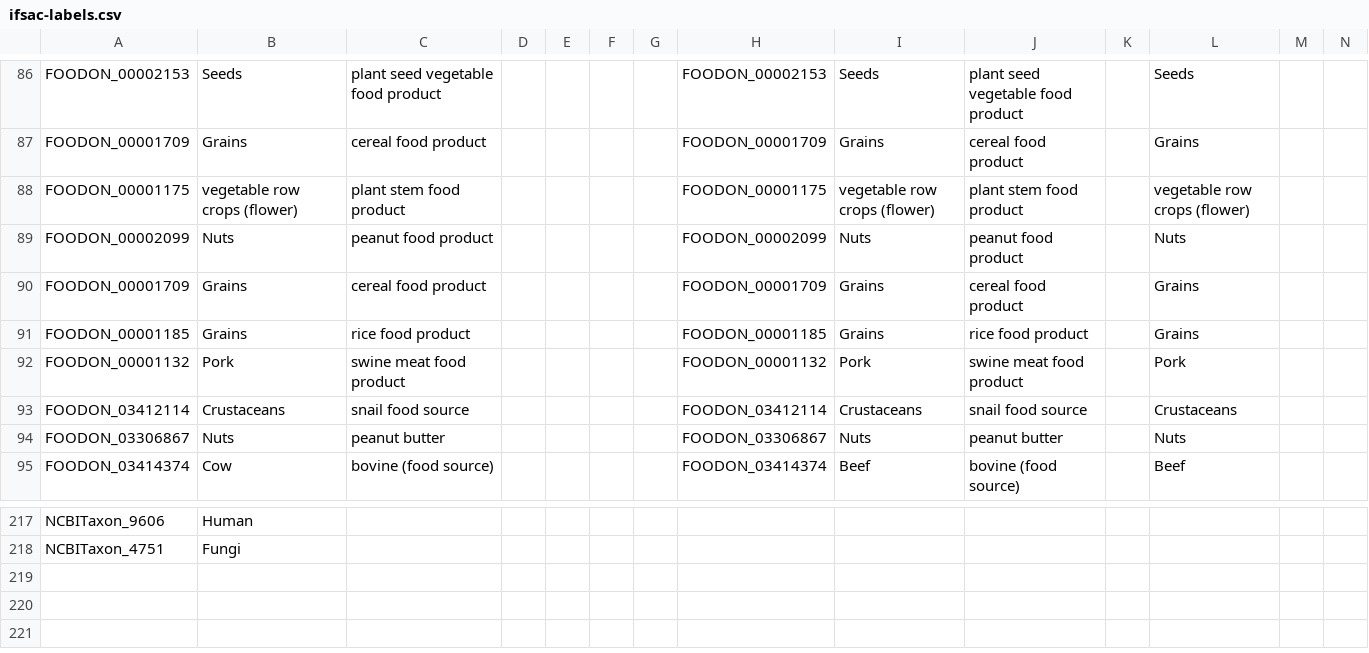
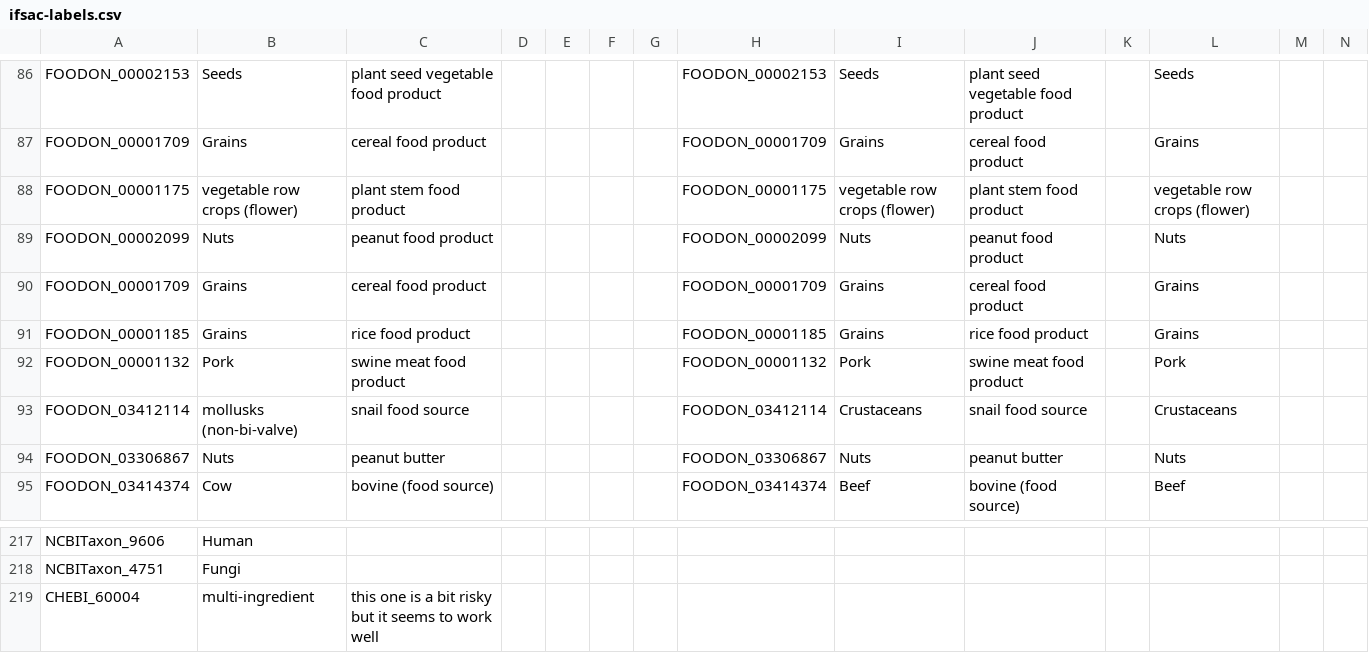
Before and after one commit to cidgoh/LexMapr, a CSV file: lexmapr/resources/ifsac-labels.csv, drawn as a sheet; only a part is shown, gaps mark what is left out; rows hold the shown columns only; the diff names each change by its address in the sheet, - before the commit and + after, or states it on an @@ line.

Commit message:
Updated resources

```diff
--- a/lexmapr/resources/ifsac-labels.csv
+++ b/lexmapr/resources/ifsac-labels.csv
-B93: Crustaceans
+B93: mollusks (non-bi-valve)
+row 219: CHEBI_60004 | multi-ingredient | this one is a bit risky but it seems to work well
```
Also changed, not shown: lexmapr/resources/buckets-ifsactop.csv, lexmapr/resources/ifsac-refinement.csv.
